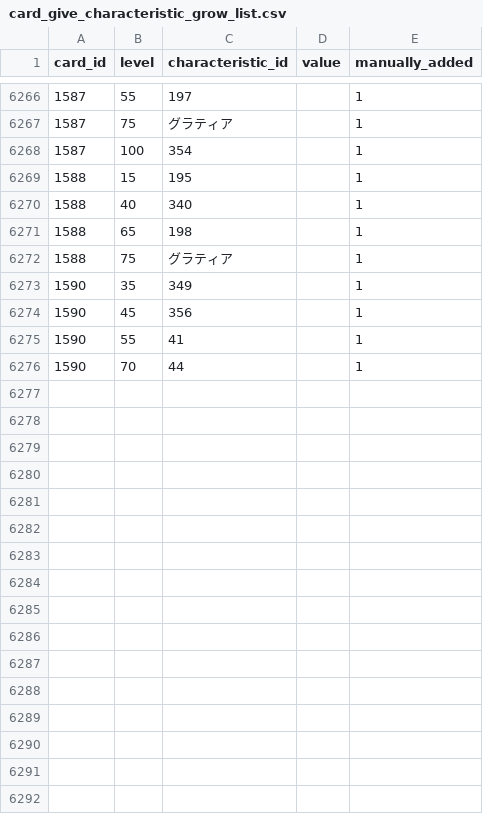
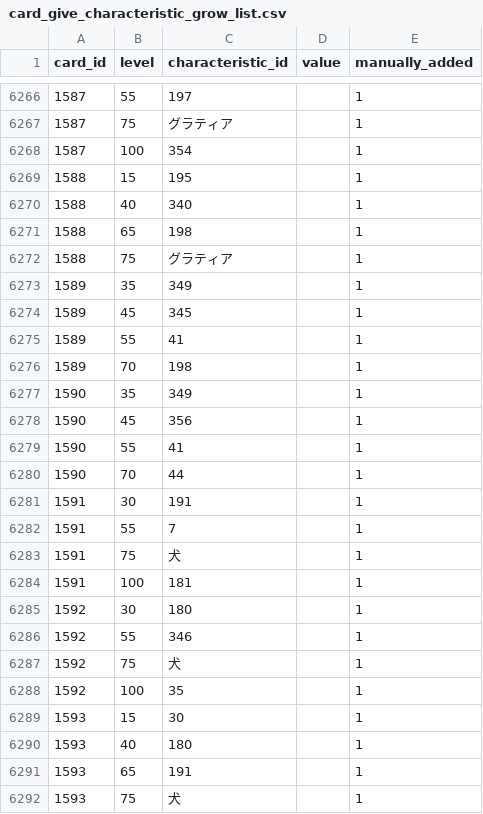
Before and after one commit to a1sareru/shoot300k, a CSV file: public/data/card_give_characteristic_grow_list.csv, drawn as a sheet; only a part is shown, gaps mark what is left out; the diff names each change by its address in the sheet, - before the commit and + after, or states it on an @@ line.

```diff
--- a/public/data/card_give_characteristic_grow_list.csv
+++ b/public/data/card_give_characteristic_grow_list.csv
+row 6273: 1589 | 35 | 349 |  | 1
+row 6274: 1589 | 45 | 345 |  | 1
+row 6275: 1589 | 55 | 41 |  | 1
+row 6276: 1589 | 70 | 198 |  | 1
+row 6281: 1591 | 30 | 191 |  | 1
+row 6282: 1591 | 55 | 7 |  | 1
+row 6283: 1591 | 75 | 犬 |  | 1
+row 6284: 1591 | 100 | 181 |  | 1
+row 6285: 1592 | 30 | 180 |  | 1
+row 6286: 1592 | 55 | 346 |  | 1
+row 6287: 1592 | 75 | 犬 |  | 1
+row 6288: 1592 | 100 | 35 |  | 1
+row 6289: 1593 | 15 | 30 |  | 1
+row 6290: 1593 | 40 | 180 |  | 1
+row 6291: 1593 | 65 | 191 |  | 1
+row 6292: 1593 | 75 | 犬 |  | 1
```
Also changed, not shown: public/data/card_give_characteristic.csv, public/data/character_card.csv, 6 other files.
